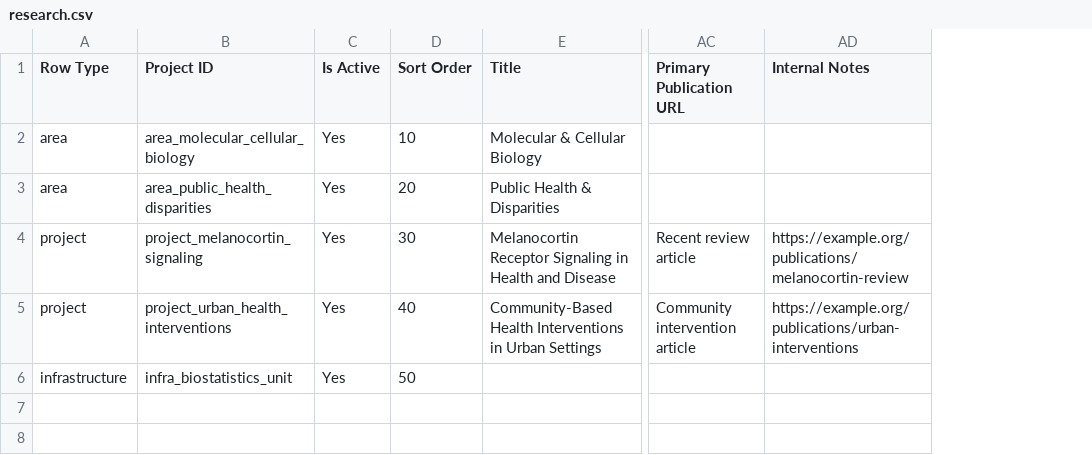
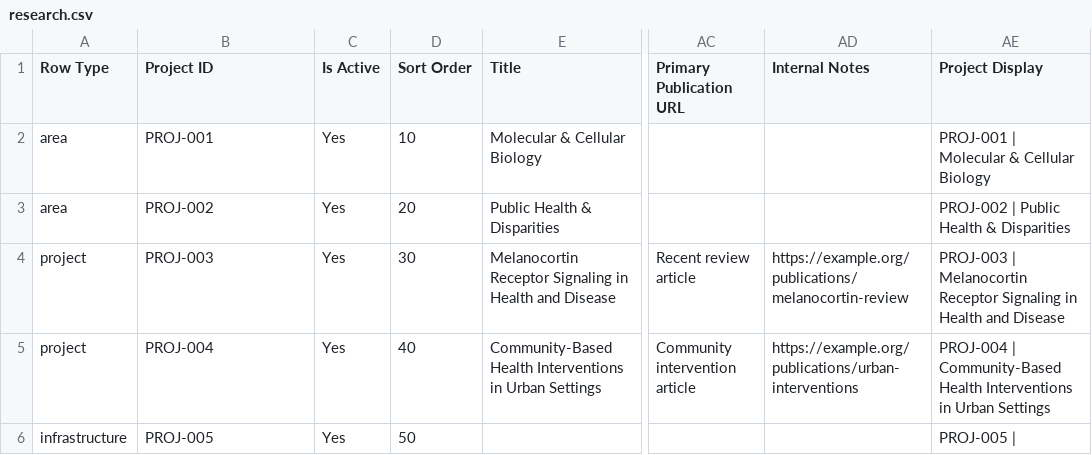
Before and after one commit to MorganRCMI/rcmi-idc-website, a CSV file: docs/data/research.csv, drawn as a sheet; only a part is shown, gaps mark what is left out; the diff names each change by its address in the sheet, - before the commit and + after, or states it on an @@ line.

```diff
--- a/docs/data/research.csv
+++ b/docs/data/research.csv
+column AE (Project Display), rows 2-6: PROJ-001 | Molecular & Cellular Biology | PROJ-002 | Public Health & Disparities | PROJ-003 | Melanocortin Receptor Signaling in Health and Disease | PROJ-004 | Community-Based Health Interventions in Urban Settings | PROJ-005 |
-B2 (Project ID): area_molecular_cellular_biology
+B2 (Project ID): PROJ-001
-B3 (Project ID): area_public_health_disparities
+B3 (Project ID): PROJ-002
-B4 (Project ID): project_melanocortin_signaling
+B4 (Project ID): PROJ-003
-B5 (Project ID): project_urban_health_interventions
+B5 (Project ID): PROJ-004
-B6 (Project ID): infra_biostatistics_unit
+B6 (Project ID): PROJ-005
```
Also changed, not shown: docs/data/faculty.csv, docs/data/publications.csv.
